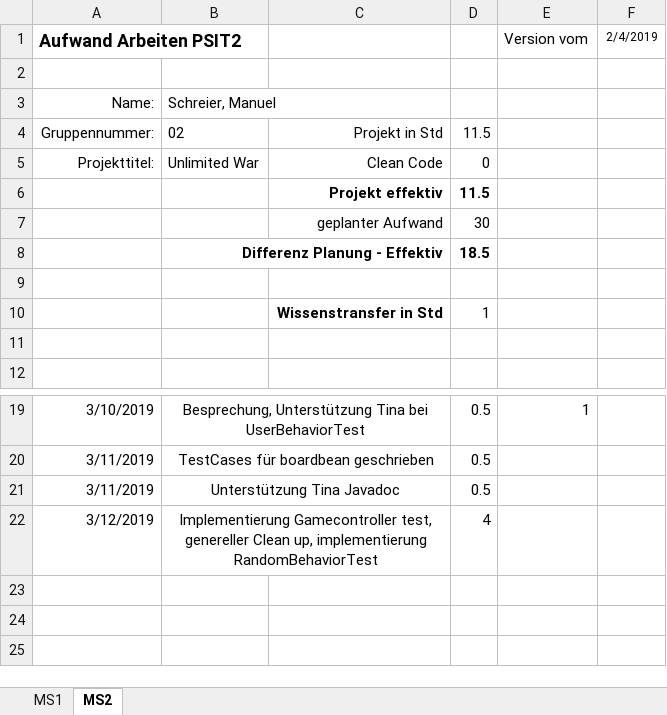
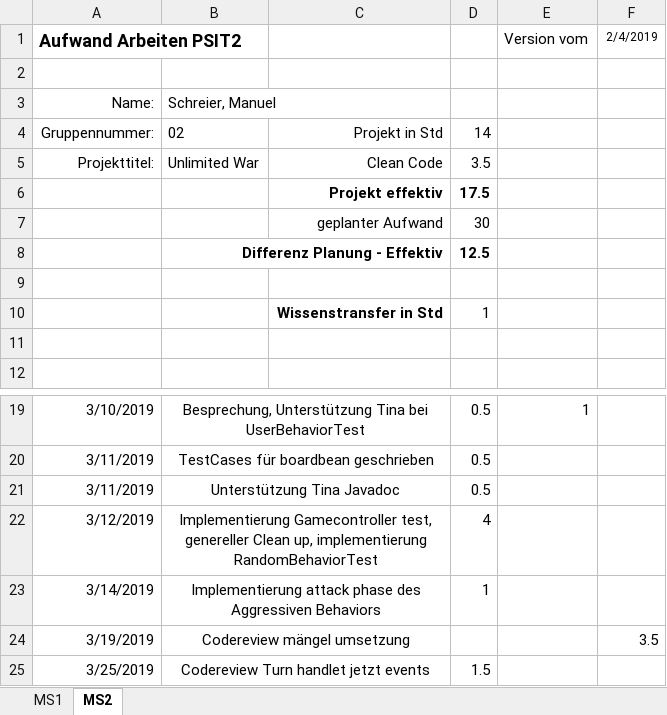
Before and after one commit to Litschen/unlimitedWar, an Excel workbook: documents/30_Planung/Wo51_Aufwanderfassung_PSIT2_Schreier_Manuel.xlsx, sheet MS2, drawn as a sheet; only a part is shown, gaps mark what is left out; values as stored, in another font and other column widths than the file's, no borders; the diff names each change by its address in the sheet, - before the commit and + after, or states it on an @@ line.

Commit message:
-updatet aufwandererfassung

```diff
--- a/documents/30_Planung/Wo51_Aufwanderfassung_PSIT2_Schreier_Manuel.xlsx (sheet MS2)
+++ b/documents/30_Planung/Wo51_Aufwanderfassung_PSIT2_Schreier_Manuel.xlsx (sheet MS2)
-D4: 11.5
+D4: 14
-D5: 0
+D5: 3.5
-D6: 11.5
+D6: 17.5
-D8: 18.5
+D8: 12.5
+row 23: 3/14/2019 | Implementierung attack phase des Aggressiven Behaviors |  | 1
+row 24: 3/19/2019 | Codereview mängel umsetzung |  |  |  | 3.5
+row 25: 3/25/2019 | Codereview Turn handlet jetzt events |  | 1.5
```
